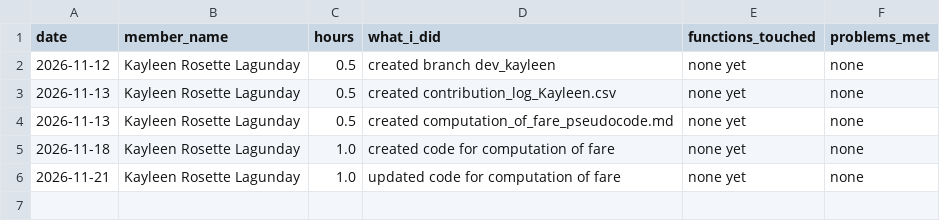
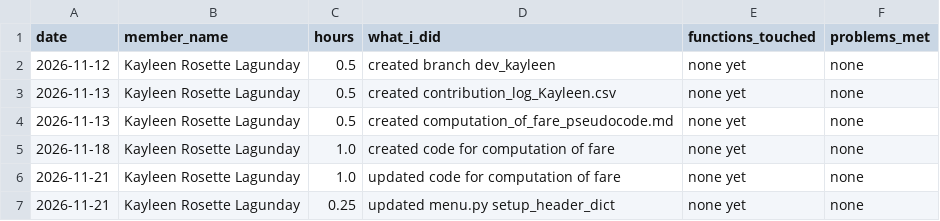
Before and after one commit to reidan-dev-upou/para_po, a CSV file: contribution_logs/contribution_log_Kayleen.csv, drawn as a sheet; the diff names each change by its address in the sheet, - before the commit and + after, or states it on an @@ line.

Commit message:
Update contribution log and enhance setup header with accurate group details

```diff
--- a/contribution_logs/contribution_log_Kayleen.csv
+++ b/contribution_logs/contribution_log_Kayleen.csv
+row 7: 2026-11-21 | Kayleen Rosette Lagunday | 0.25 | updated menu.py setup_header_dict | none yet | none
```
Also changed, not shown: 1 other file.
